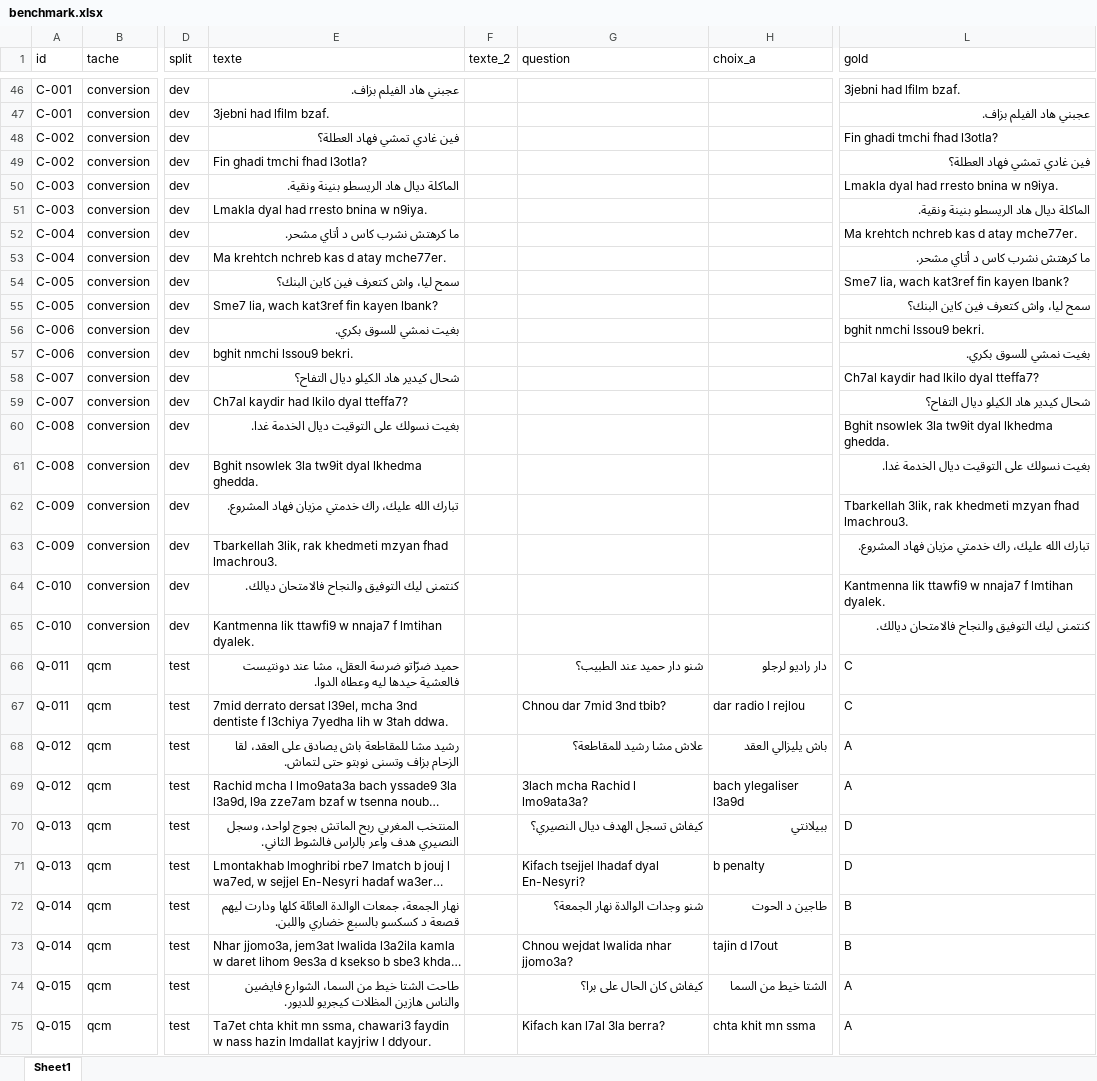
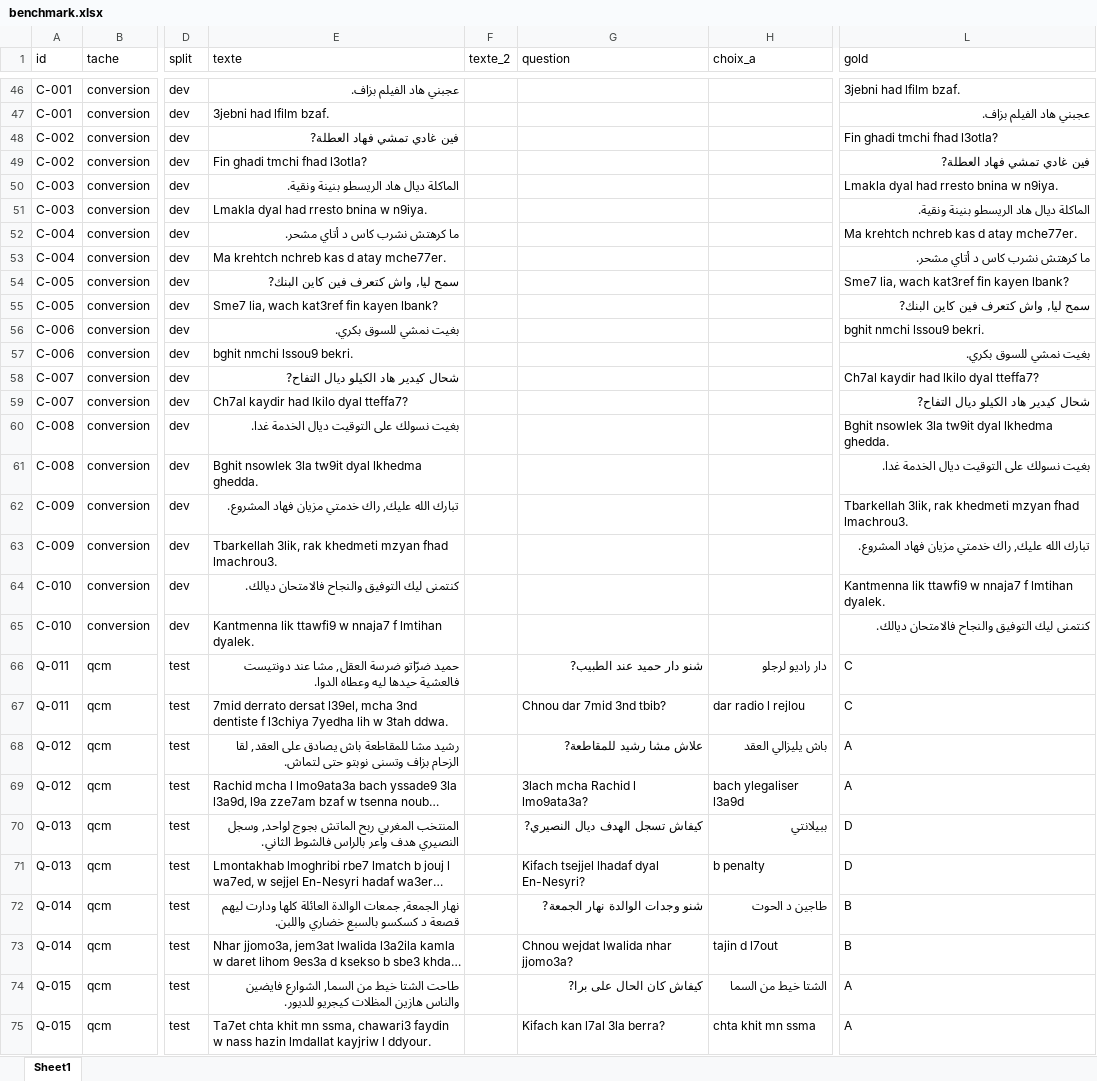
Before and after one commit to SOUKAINA-GRANDI/darija-multiscript-benchmark, an Excel workbook: data/final/benchmark.xlsx, sheet Sheet1, drawn as a sheet; only a part is shown, gaps mark what is left out; long unchanged cells end in …; values as stored, in another font and other column widths than the file's, no borders; the diff covers the shown part only; the diff names each change by its address in the sheet, - before the commit and + after, or states it on an @@ line.

```diff
--- a/data/final/benchmark.xlsx (sheet Sheet1)
+++ b/data/final/benchmark.xlsx (sheet Sheet1)
-E48 (texte): فين غادي تمشي فهاد العطلة؟
+E48 (texte): فين غادي تمشي فهاد العطلة?
-L49 (gold): فين غادي تمشي فهاد العطلة؟
+L49 (gold): فين غادي تمشي فهاد العطلة?
-E54 (texte): سمح ليا، واش كتعرف فين كاين البنك؟
+E54 (texte): سمح ليا, واش كتعرف فين كاين البنك?
-L55 (gold): سمح ليا، واش كتعرف فين كاين البنك؟
+L55 (gold): سمح ليا, واش كتعرف فين كاين البنك?
-E58 (texte): شحال كيدير هاد الكيلو ديال التفاح؟
+E58 (texte): شحال كيدير هاد الكيلو ديال التفاح?
-L59 (gold): شحال كيدير هاد الكيلو ديال التفاح؟
+L59 (gold): شحال كيدير هاد الكيلو ديال التفاح?
-E62 (texte): تبارك الله عليك، راك خدمتي…
+E62 (texte): تبارك الله عليك, راك خدمتي…
-L63 (gold): تبارك الله عليك، راك خدمتي…
+L63 (gold): تبارك الله عليك, راك خدمتي…
-E66 (texte): …ضرّاتو ضرسة العقل، مشا عند…
+E66 (texte): …ضرّاتو ضرسة العقل, مشا عند…
-G66 (question): شنو دار حميد عند الطبيب؟
+G66 (question): شنو دار حميد عند الطبيب?
-E68 (texte): …يصادق على العقد، لقا الزحام…
+E68 (texte): …يصادق على العقد, لقا الزحام…
-G68 (question): علاش مشا رشيد للمقاطعة؟
+G68 (question): علاش مشا رشيد للمقاطعة?
-E70 (texte): …الماتش بجوج لواحد، وسجل النصيري…
+E70 (texte): …الماتش بجوج لواحد, وسجل النصيري…
-G70 (question): كيفاش تسجل الهدف ديال النصيري؟
+G70 (question): كيفاش تسجل الهدف ديال النصيري?
-E72 (texte): نهار الجمعة، جمعات الوالدة…
+E72 (texte): نهار الجمعة, جمعات الوالدة…
-G72 (question): شنو وجدات الوالدة نهار الجمعة؟
+G72 (question): شنو وجدات الوالدة نهار الجمعة?
-E74 (texte): …خيط من السما، الشوارع فايضين…
+E74 (texte): …خيط من السما, الشوارع فايضين…
-G74 (question): كيفاش كان الحال على برا؟
+G74 (question): كيفاش كان الحال على برا?
```
Also changed, not shown: 49 edited cells and cell formats elsewhere in this sheet, 28 other files.
